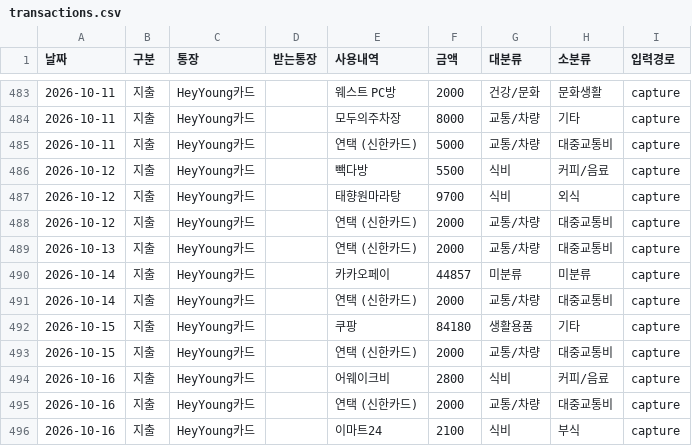
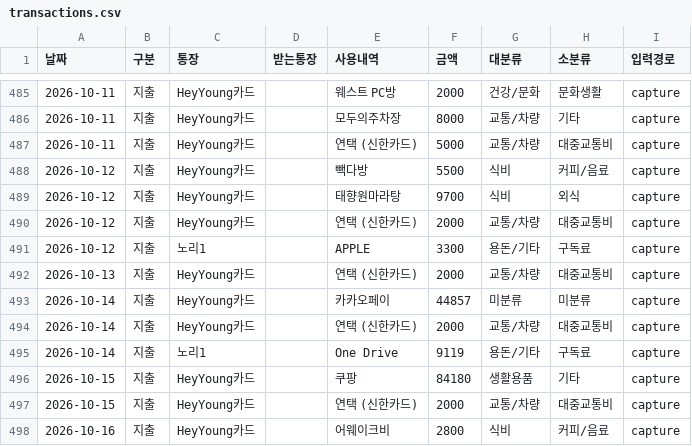
Before and after one commit to hyoseung-shin/hyoseung-shin.github.io, a CSV file: easter_egg/moneybook/data/transactions.csv, drawn as a sheet; only a part is shown, gaps mark what is left out; the shorter side is filled out with more unchanged rows; the diff covers the shown part only; the diff names each change by its address in the sheet, - before the commit and + after, or states it on an @@ line.

```diff
--- a/easter_egg/moneybook/data/transactions.csv
+++ b/easter_egg/moneybook/data/transactions.csv
+row 491: 2026-10-12 | 지출 | 노리1 |  | APPLE | 3300 | 용돈/기타 | 구독료 | capture
+row 495: 2026-10-14 | 지출 | 노리1 |  | One Drive | 9119 | 용돈/기타 | 구독료 | capture
```
Also changed, not shown: 13 added rows elsewhere in this file, 1 other file.
